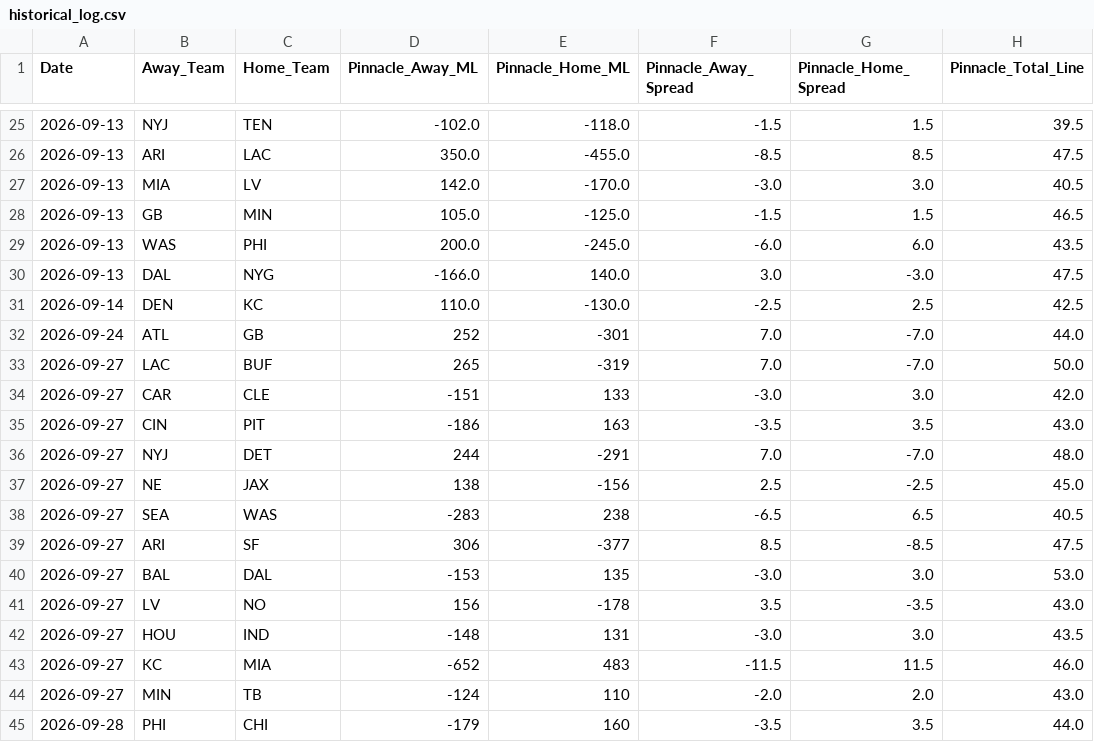
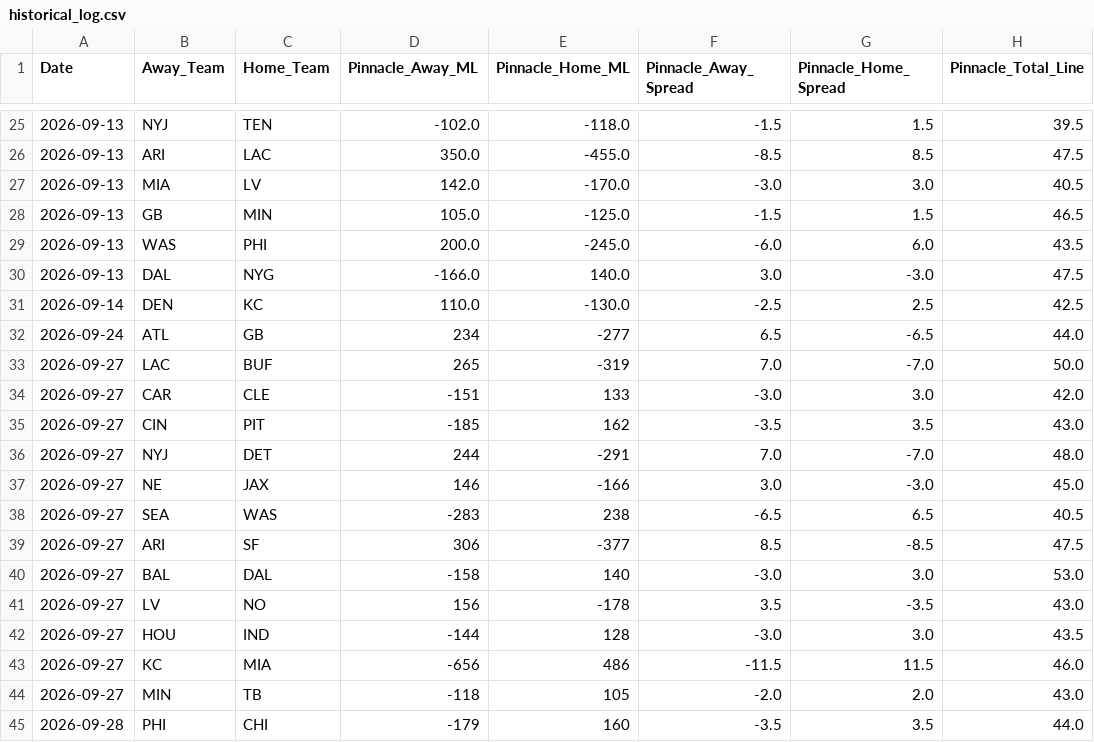
Before and after one commit to matthewmehl14-glitch/NFLMODEL, a CSV file: data/historical_log.csv, drawn as a sheet; only a part is shown, gaps mark what is left out; the diff names each change by its address in the sheet, - before the commit and + after, or states it on an @@ line.

```diff
--- a/data/historical_log.csv
+++ b/data/historical_log.csv
-D32 (Pinnacle_Away_ML): 252
+D32 (Pinnacle_Away_ML): 234
-E32 (Pinnacle_Home_ML): -301
+E32 (Pinnacle_Home_ML): -277
-F32 (Pinnacle_Away_Spread): 7.0
+F32 (Pinnacle_Away_Spread): 6.5
-G32 (Pinnacle_Home_Spread): -7.0
+G32 (Pinnacle_Home_Spread): -6.5
-D35 (Pinnacle_Away_ML): -186
+D35 (Pinnacle_Away_ML): -185
-E35 (Pinnacle_Home_ML): 163
+E35 (Pinnacle_Home_ML): 162
-D37 (Pinnacle_Away_ML): 138
+D37 (Pinnacle_Away_ML): 146
-E37 (Pinnacle_Home_ML): -156
+E37 (Pinnacle_Home_ML): -166
-F37 (Pinnacle_Away_Spread): 2.5
+F37 (Pinnacle_Away_Spread): 3.0
-G37 (Pinnacle_Home_Spread): -2.5
+G37 (Pinnacle_Home_Spread): -3.0
-D40 (Pinnacle_Away_ML): -153
+D40 (Pinnacle_Away_ML): -158
-E40 (Pinnacle_Home_ML): 135
+E40 (Pinnacle_Home_ML): 140
-D42 (Pinnacle_Away_ML): -148
+D42 (Pinnacle_Away_ML): -144
-E42 (Pinnacle_Home_ML): 131
+E42 (Pinnacle_Home_ML): 128
-D43 (Pinnacle_Away_ML): -652
+D43 (Pinnacle_Away_ML): -656
-E43 (Pinnacle_Home_ML): 483
+E43 (Pinnacle_Home_ML): 486
-D44 (Pinnacle_Away_ML): -124
+D44 (Pinnacle_Away_ML): -118
-E44 (Pinnacle_Home_ML): 110
+E44 (Pinnacle_Home_ML): 105
```
Also changed, not shown: history.csv, 2 other files.
